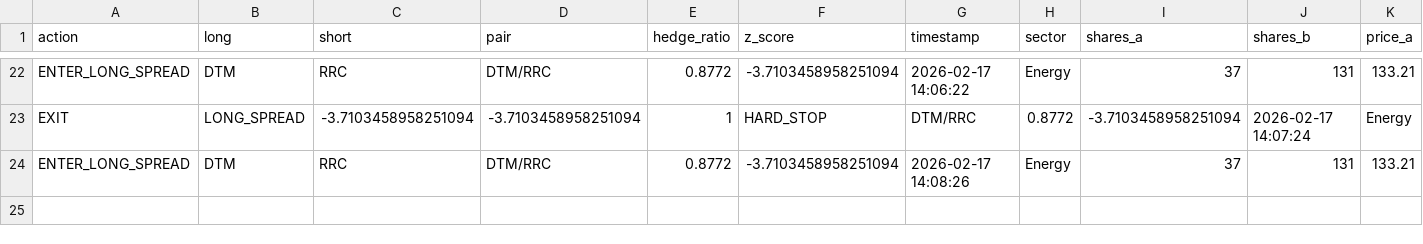
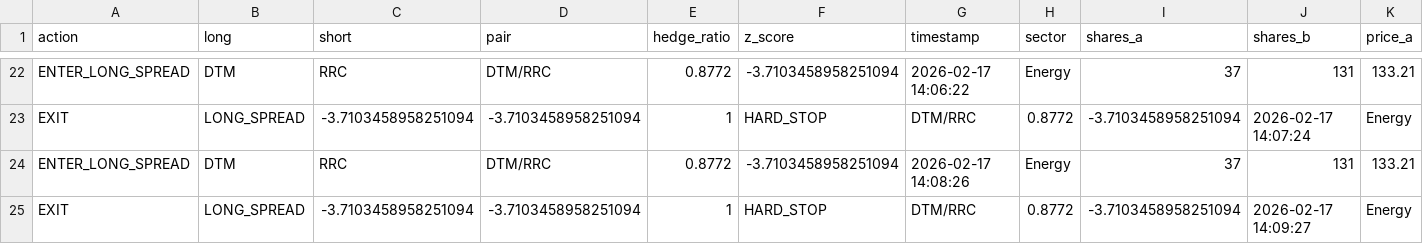
Before and after one commit to AidanJaghab/stat_arb, a CSV file: live_feed/signals.csv, drawn as a sheet; only a part is shown, gaps mark what is left out; rows hold the shown columns only; the diff names each change by its address in the sheet, - before the commit and + after, or states it on an @@ line.

Commit message:
trade signal tick #8 — 2026-02-17 14:09:27

```diff
--- a/live_feed/signals.csv
+++ b/live_feed/signals.csv
+row 25: EXIT | LONG_SPREAD | -3.7103458958251094 | -3.7103458958251094 | 1 | HARD_STOP | DTM/RRC | 0.8772 | -3.7103458958251094 | 2026-02-17 14:09:27 | Energy
```
Also changed, not shown: live_feed/positions.csv, 1 other file.
